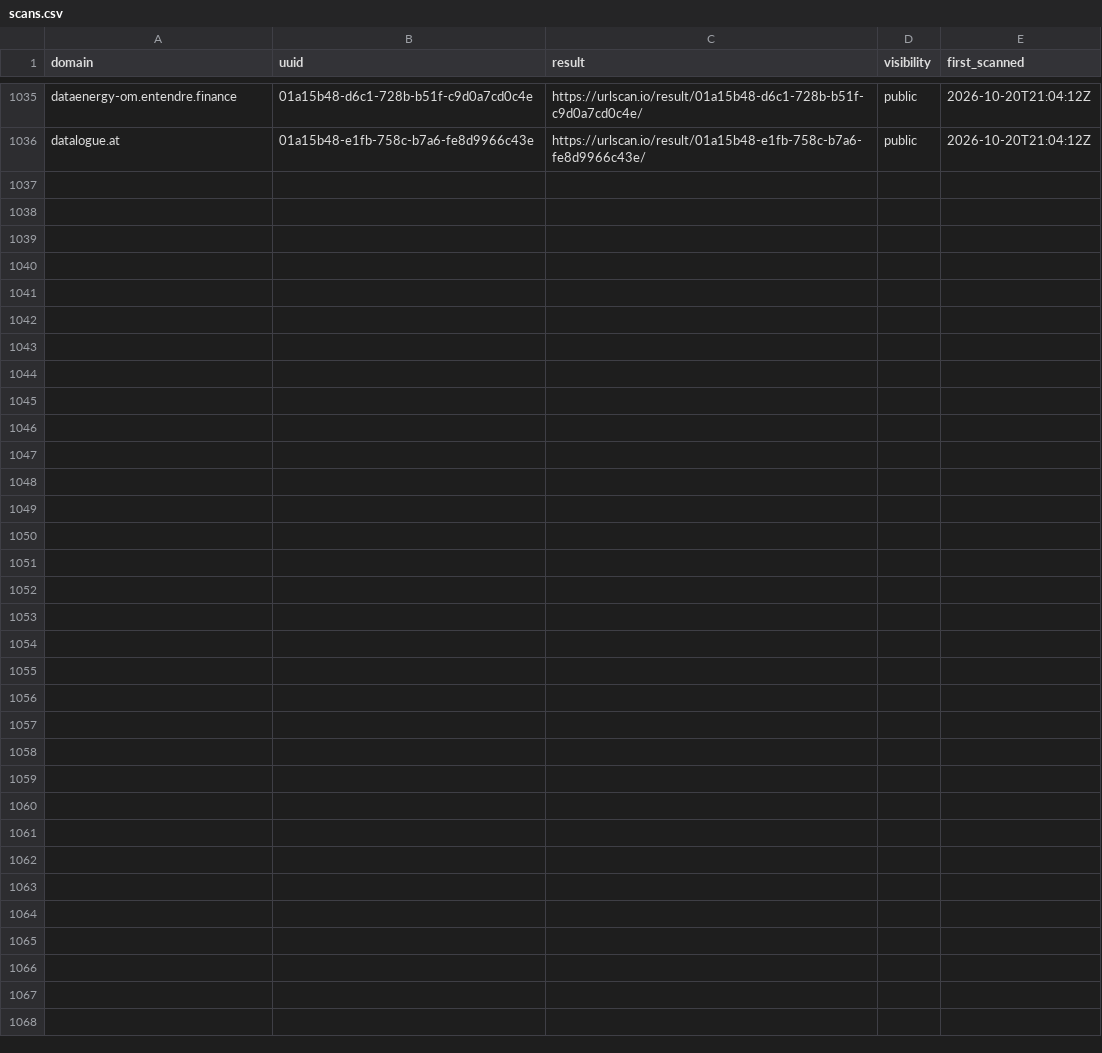
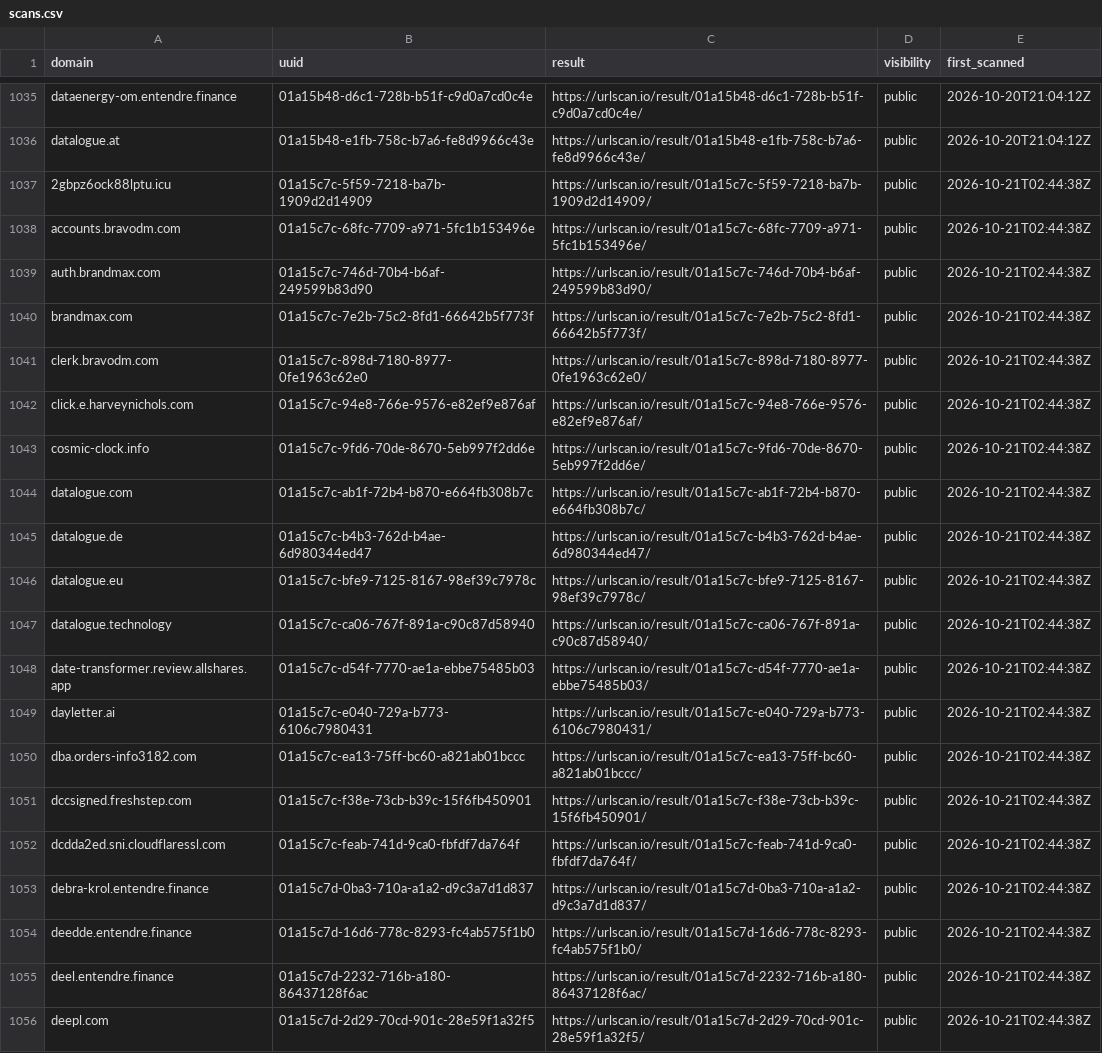
Before and after one commit to malek-alhu/marketplace-phaas-tracker, a CSV file: monitor/scans.csv, drawn as a sheet; only a part is shown, gaps mark what is left out.

```diff
--- a/monitor/scans.csv
+++ b/monitor/scans.csv
@@ -1036 +1036,21 @@ dataenergy-om.entendre.finance,01a15b48-d6c1-728b-b51f-c9d0a7cd0c4e,https://urls
 datalogue.at,01a15b48-e1fb-758c-b7a6-fe8d9966c43e,https://urlscan.io/result/01a15b48-e1fb-758c-b7a6-fe8d9966c43e/,public,2026-10-20T21:04:12Z
+2gbpz6ock88lptu.icu,01a15c7c-5f59-7218-ba7b-1909d2d14909,https://urlscan.io/result/01a15c7c-5f59-7218-ba7b-1909d2d14909/,public,2026-10-21T02:44:38Z
+accounts.bravodm.com,01a15c7c-68fc-7709-a971-5fc1b153496e,https://urlscan.io/result/01a15c7c-68fc-7709-a971-5fc1b153496e/,public,2026-10-21T02:44:38Z
+auth.brandmax.com,01a15c7c-746d-70b4-b6af-249599b83d90,https://urlscan.io/result/01a15c7c-746d-70b4-b6af-249599b83d90/,public,2026-10-21T02:44:38Z
+brandmax.com,01a15c7c-7e2b-75c2-8fd1-66642b5f773f,https://urlscan.io/result/01a15c7c-7e2b-75c2-8fd1-66642b5f773f/,public,2026-10-21T02:44:38Z
+clerk.bravodm.com,01a15c7c-898d-7180-8977-0fe1963c62e0,https://urlscan.io/result/01a15c7c-898d-7180-8977-0fe1963c62e0/,public,2026-10-21T02:44:38Z
+click.e.harveynichols.com,01a15c7c-94e8-766e-9576-e82ef9e876af,https://urlscan.io/result/01a15c7c-94e8-766e-9576-e82ef9e876af/,public,2026-10-21T02:44:38Z
+cosmic-clock.info,01a15c7c-9fd6-70de-8670-5eb997f2dd6e,https://urlscan.io/result/01a15c7c-9fd6-70de-8670-5eb997f2dd6e/,public,2026-10-21T02:44:38Z
+datalogue.com,01a15c7c-ab1f-72b4-b870-e664fb308b7c,https://urlscan.io/result/01a15c7c-ab1f-72b4-b870-e664fb308b7c/,public,2026-10-21T02:44:38Z
+datalogue.de,01a15c7c-b4b3-762d-b4ae-6d980344ed47,https://urlscan.io/result/01a15c7c-b4b3-762d-b4ae-6d980344ed47/,public,2026-10-21T02:44:38Z
+datalogue.eu,01a15c7c-bfe9-7125-8167-98ef39c7978c,https://urlscan.io/result/01a15c7c-bfe9-7125-8167-98ef39c7978c/,public,2026-10-21T02:44:38Z
+datalogue.technology,01a15c7c-ca06-767f-891a-c90c87d58940,https://urlscan.io/result/01a15c7c-ca06-767f-891a-c90c87d58940/,public,2026-10-21T02:44:38Z
+date-transformer.review.allshares.app,01a15c7c-d54f-7770-ae1a-ebbe75485b03,https://urlscan.io/result/01a15c7c-d54f-7770-ae1a-ebbe75485b03/,public,2026-10-21T02:44:38Z
+dayletter.ai,01a15c7c-e040-729a-b773-6106c7980431,https://urlscan.io/result/01a15c7c-e040-729a-b773-6106c7980431/,public,2026-10-21T02:44:38Z
+dba.orders-info3182.com,01a15c7c-ea13-75ff-bc60-a821ab01bccc,https://urlscan.io/result/01a15c7c-ea13-75ff-bc60-a821ab01bccc/,public,2026-10-21T02:44:38Z
+dccsigned.freshstep.com,01a15c7c-f38e-73cb-b39c-15f6fb450901,https://urlscan.io/result/01a15c7c-f38e-73cb-b39c-15f6fb450901/,public,2026-10-21T02:44:38Z
+dcdda2ed.sni.cloudflaressl.com,01a15c7c-feab-741d-9ca0-fbfdf7da764f,https://urlscan.io/result/01a15c7c-feab-741d-9ca0-fbfdf7da764f/,public,2026-10-21T02:44:38Z
+debra-krol.entendre.finance,01a15c7d-0ba3-710a-a1a2-d9c3a7d1d837,https://urlscan.io/result/01a15c7d-0ba3-710a-a1a2-d9c3a7d1d837/,public,2026-10-21T02:44:38Z
+deedde.entendre.finance,01a15c7d-16d6-778c-8293-fc4ab575f1b0,https://urlscan.io/result/01a15c7d-16d6-778c-8293-fc4ab575f1b0/,public,2026-10-21T02:44:38Z
+deel.entendre.finance,01a15c7d-2232-716b-a180-86437128f6ac,https://urlscan.io/result/01a15c7d-2232-716b-a180-86437128f6ac/,public,2026-10-21T02:44:38Z
+deepl.com,01a15c7d-2d29-70cd-901c-28e59f1a32f5,https://urlscan.io/result/01a15c7d-2d29-70cd-901c-28e59f1a32f5/,public,2026-10-21T02:44:38Z
```
Also changed, not shown: monitor/state/ct_pending.tsv, monitor/state/tracked_hosts.tsv, 15 other files.
